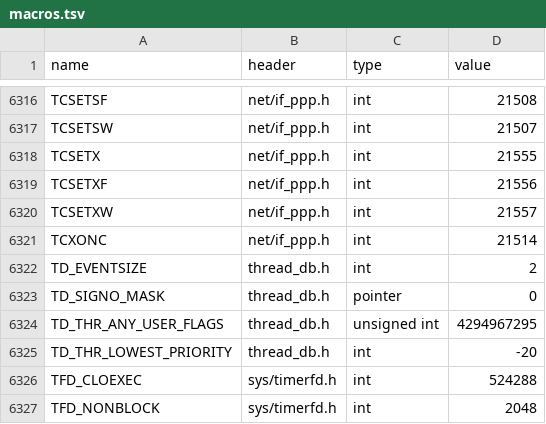
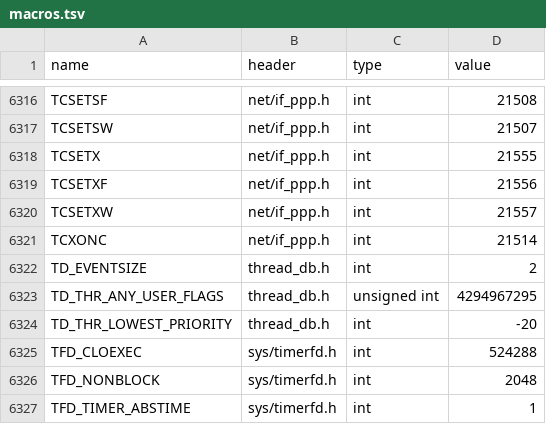
Before and after one commit to duskglow/libniji, a TSV file: spec/abi/macros.tsv, drawn as a sheet; only a part is shown, gaps mark what is left out; the shorter side is filled out with more unchanged rows.

```diff
--- a/spec/abi/macros.tsv
+++ b/spec/abi/macros.tsv
@@ -6322,3 +6322,2 @@ TCXONC	net/if_ppp.h	int	21514
 TD_EVENTSIZE	thread_db.h	int	2
-TD_SIGNO_MASK	thread_db.h	pointer	0
 TD_THR_ANY_USER_FLAGS	thread_db.h	unsigned int	4294967295
```
Also changed, not shown: 1 other file.
